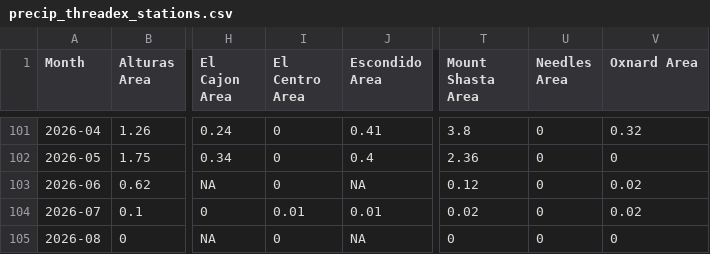
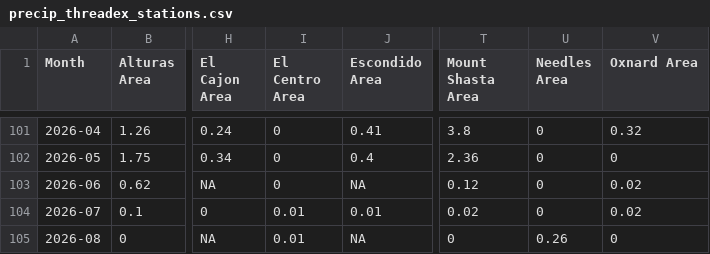
Before and after one commit to abcotvdata/CA-weather-tracker, a CSV file: CSVs/precip_threadex_stations.csv, drawn as a sheet; only a part is shown, gaps mark what is left out; the diff names each change by its address in the sheet, - before the commit and + after, or states it on an @@ line.

Commit message:
Update data

```diff
--- a/CSVs/precip_threadex_stations.csv
+++ b/CSVs/precip_threadex_stations.csv
-I105 (El Centro Area): 0
+I105 (El Centro Area): 0.01
-U105 (Needles Area): 0
+U105 (Needles Area): 0.26
```
Also changed, not shown: CSVs/centro.csv, CSVs/needles.csv.
